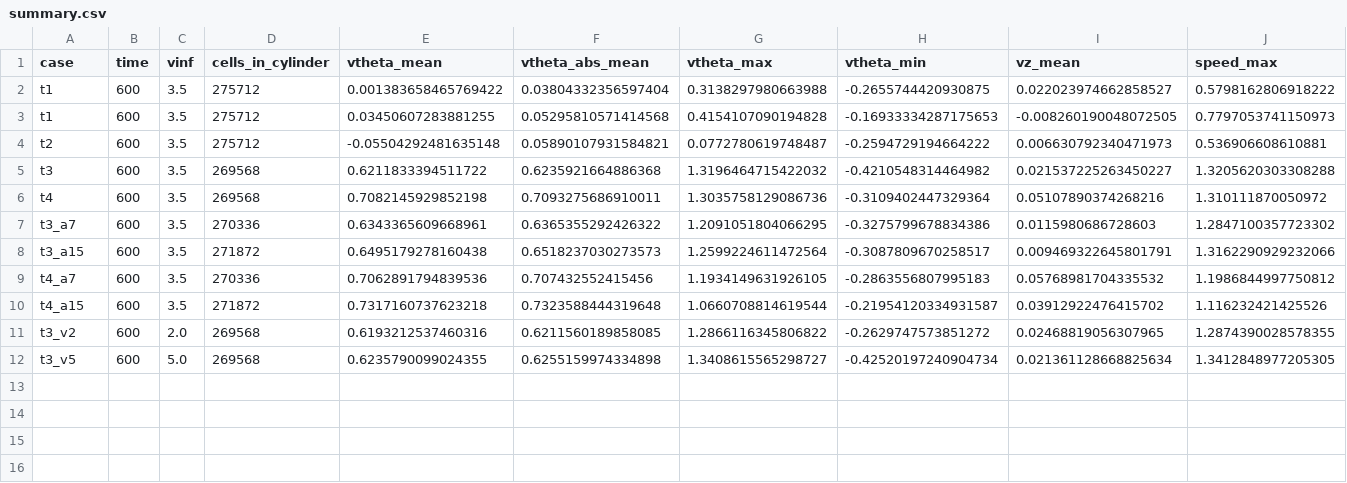
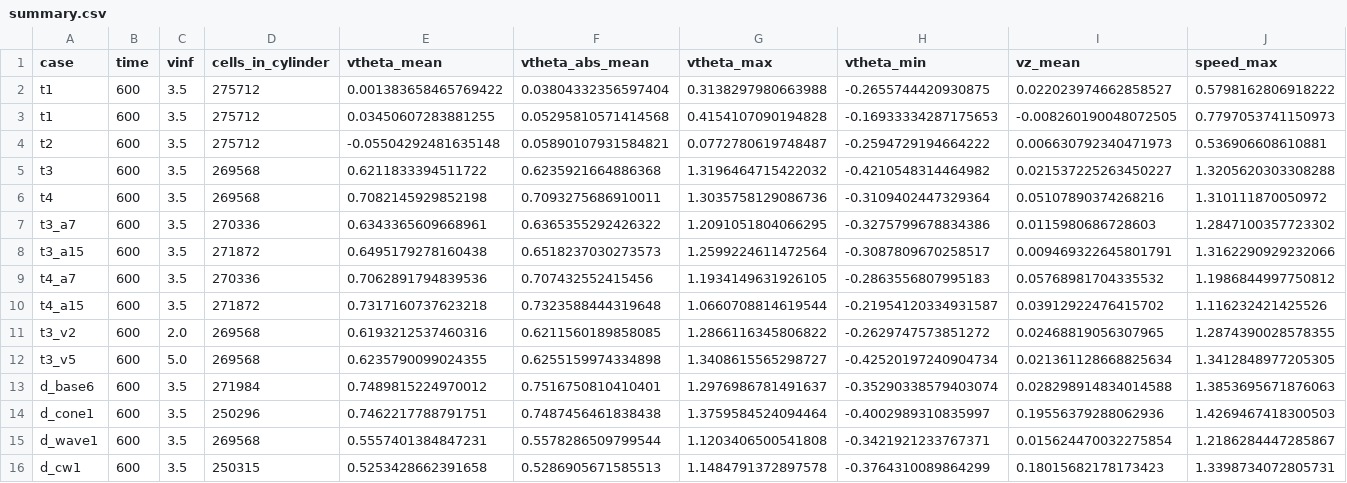
Before and after one commit to malexple/vetrogenerator, a CSV file: results/summary.csv, drawn as a sheet; only a part is shown; rows hold the shown columns only; the diff names each change by its address in the sheet, - before the commit and + after, or states it on an @@ line.

```diff
--- a/results/summary.csv
+++ b/results/summary.csv
+row 13: d_base6 | 600 | 3.5 | 271984 | 0.7489815224970012 | 0.7516750810410401 | 1.2976986781491637 | -0.35290338579403074 | 0.028298914834014588 | 1.3853695671876063
+row 14: d_cone1 | 600 | 3.5 | 250296 | 0.7462217788791751 | 0.7487456461838438 | 1.3759584524094464 | -0.4002989310835997 | 0.19556379288062936 | 1.4269467418300503
+row 15: d_wave1 | 600 | 3.5 | 269568 | 0.5557401384847231 | 0.5578286509799544 | 1.1203406500541808 | -0.3421921233767371 | 0.015624470032275854 | 1.2186284447285867
+row 16: d_cw1 | 600 | 3.5 | 250315 | 0.5253428662391658 | 0.5286905671585513 | 1.1484791372897578 | -0.3764310089864299 | 0.18015682178173423 | 1.3398734072805731
```
Also changed, not shown: 24 other files.
